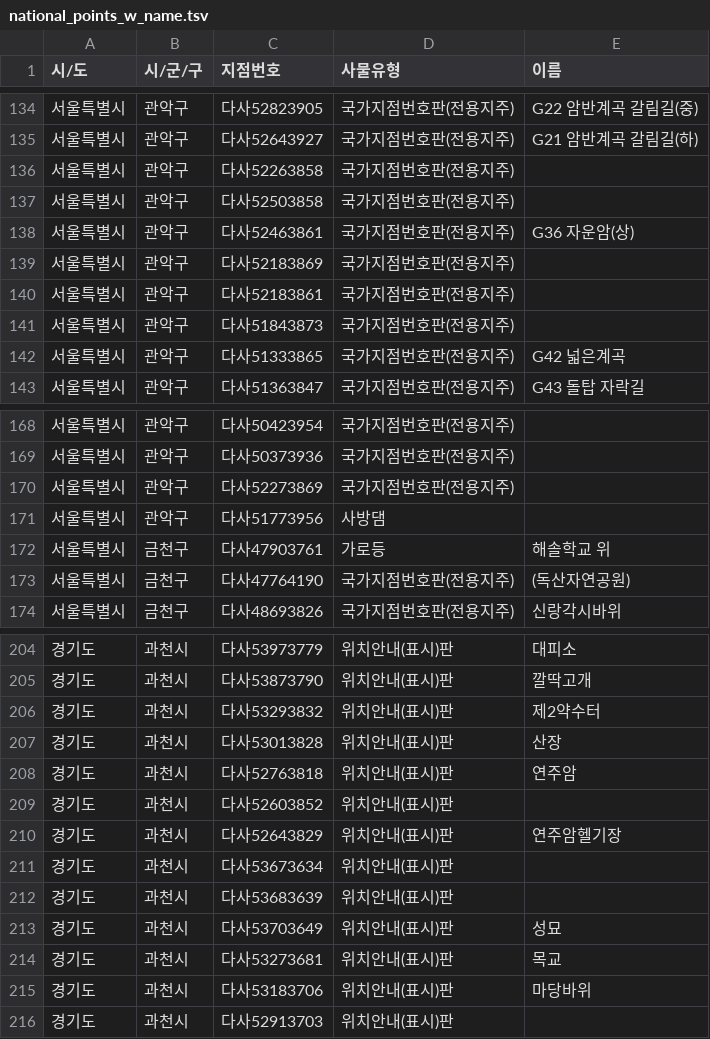
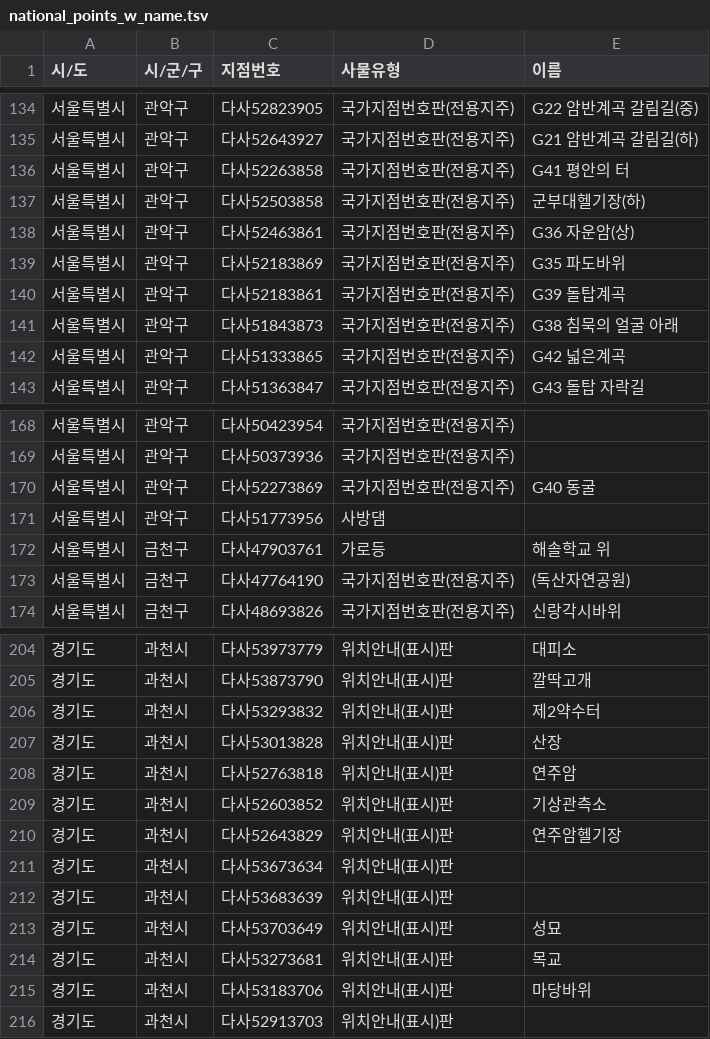
Before and after one commit to ohhara79/oh-trail-map, a TSV file: data/national_points_w_name.tsv, drawn as a sheet; only a part is shown, gaps mark what is left out.

```diff
--- a/data/national_points_w_name.tsv
+++ b/data/national_points_w_name.tsv
@@ -135,8 +135,8 @@
 서울특별시	관악구	다사52643927	국가지점번호판(전용지주)	G21 암반계곡 갈림길(하)
-서울특별시	관악구	다사52263858	국가지점번호판(전용지주)
-서울특별시	관악구	다사52503858	국가지점번호판(전용지주)
+서울특별시	관악구	다사52263858	국가지점번호판(전용지주)	G41 평안의 터
+서울특별시	관악구	다사52503858	국가지점번호판(전용지주)	군부대헬기장(하)
 서울특별시	관악구	다사52463861	국가지점번호판(전용지주)	G36 자운암(상)
-서울특별시	관악구	다사52183869	국가지점번호판(전용지주)
-서울특별시	관악구	다사52183861	국가지점번호판(전용지주)
-서울특별시	관악구	다사51843873	국가지점번호판(전용지주)
+서울특별시	관악구	다사52183869	국가지점번호판(전용지주)	G35 파도바위
+서울특별시	관악구	다사52183861	국가지점번호판(전용지주)	G39 돌탑계곡
+서울특별시	관악구	다사51843873	국가지점번호판(전용지주)	G38 침묵의 얼굴 아래
 서울특별시	관악구	다사51333865	국가지점번호판(전용지주)	G42 넓은계곡
@@ -169,3 +169,3 @@
 서울특별시	관악구	다사50373936	국가지점번호판(전용지주)
-서울특별시	관악구	다사52273869	국가지점번호판(전용지주)
+서울특별시	관악구	다사52273869	국가지점번호판(전용지주)	G40 동굴
 서울특별시	관악구	다사51773956	사방댐
@@ -208,3 +208,3 @@
 경기도	과천시	다사52763818	위치안내(표시)판	연주암
-경기도	과천시	다사52603852	위치안내(표시)판
+경기도	과천시	다사52603852	위치안내(표시)판	기상관측소
 경기도	과천시	다사52643829	위치안내(표시)판	연주암헬기장
```
Also changed, not shown: 1 other file.
